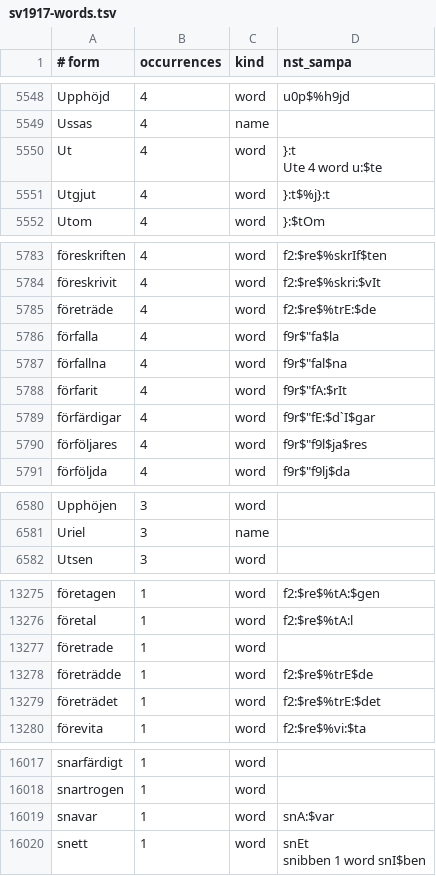
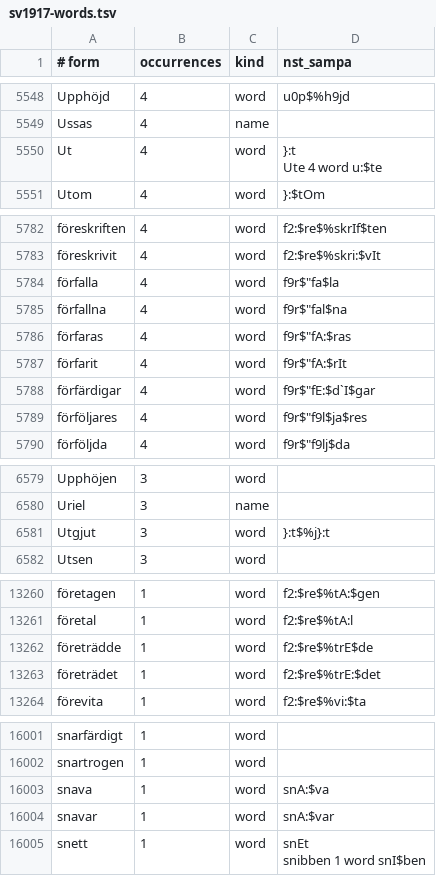
Before and after one commit to jsjoberg/perikop, a TSV file: resources/lexicon/sv1917-words.tsv, drawn as a sheet; only a part is shown, gaps mark what is left out; the diff covers the shown part only.

```diff
--- a/resources/lexicon/sv1917-words.tsv
+++ b/resources/lexicon/sv1917-words.tsv
@@ -9490,3 +9490,2 @@ Ut	4	word	"}:t
 Ute	4	word	"u:$te
-Utgjut	4	word	""}:t$%j}:t
 Utom	4	word	""}:$tOm
@@ -9794,5 +9793,5 @@ föreskriften	4	word	""f2:$re$%skrIf$ten
 föreskrivit	4	word	""f2:$re$%skri:$vIt
-företräde	4	word	""f2:$re$%trE:$de
 förfalla	4	word	f9r$"fa$la
 förfallna	4	word	f9r$"fal$na
+förfaras	4	word	f9r$"fA:$ras
 förfarit	4	word	f9r$"fA:$rIt
@@ -11100,2 +11099,3 @@ Upphöjen	3	word
 Uriel	3	name	
+Utgjut	3	word	""}:t$%j}:t
 Utsen	3	word	
@@ -21913,3 +21915,2 @@ företagen	1	word	""f2:$re$%tA:$gen
 företal	1	word	""f2:$re$%tA:l
-företrade	1	word	
 företrädde	1	word	""f2:$re$%trE$de
@@ -26086,2 +26087,3 @@ snarfärdigt	1	word
 snartrogen	1	word	
+snava	1	word	""snA:$va
 snavar	1	word	""snA:$var
```
Also changed, not shown: 3 added rows, 26 removed rows and 33 edited cells elsewhere in this file, resources/corpus/input/sv1921-apokryfer.tsv, 10 other files.
